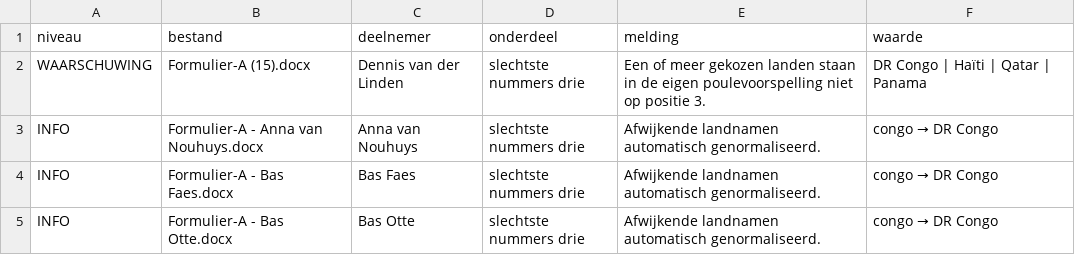
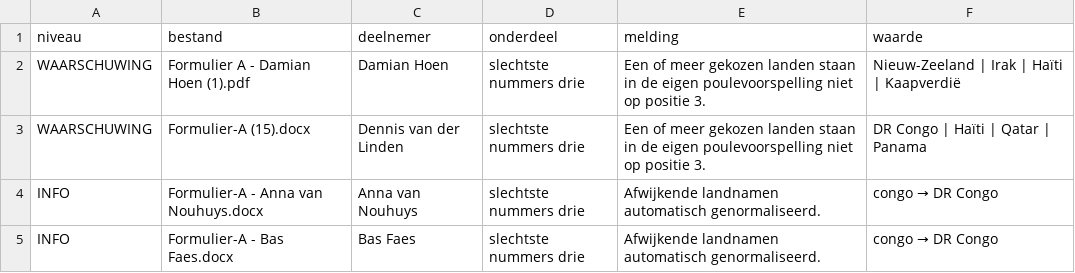
Before and after one commit to RSlanjouw/wk_2026, a CSV file: data/import_log.csv, drawn as a sheet; only a part is shown; the shorter side is filled out with more unchanged rows.

```diff
--- a/data/import_log.csv
+++ b/data/import_log.csv
@@ -1,2 +1,3 @@
 niveau,bestand,deelnemer,onderdeel,melding,waarde
+WAARSCHUWING,Formulier A - Damian Hoen (1).pdf,Damian Hoen,slechtste nummers drie,Een of meer gekozen landen staan in de eigen poulevoorspelling niet op positie 3.,Nieuw-Zeeland | Irak | Haïti | Kaapverdië
 WAARSCHUWING,Formulier-A (15).docx,Dennis van der Linden,slechtste nummers drie,Een of meer gekozen landen staan in de eigen poulevoorspelling niet op positie 3.,DR Congo | Haïti | Qatar | Panama
```
Also changed, not shown: data/voorspellingen.csv.
